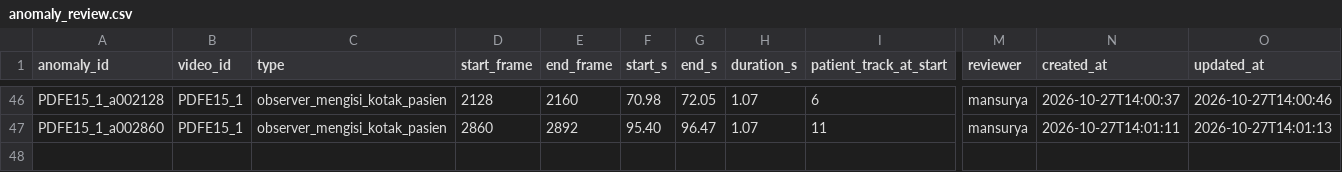
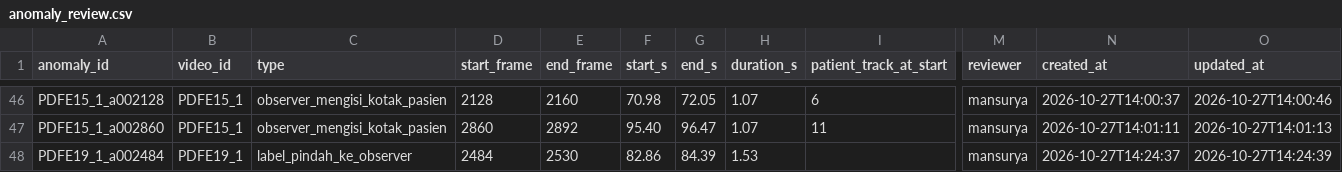
Before and after one commit to ZenseNo2/SE_ParkinsonFOG, a CSV file: outputs/02b_analysis/balanced_s2_det0.1/identity/anomaly_review.csv, drawn as a sheet; only a part is shown, gaps mark what is left out; rows hold the shown columns only; the diff names each change by its address in the sheet, - before the commit and + after, or states it on an @@ line.

```diff
--- a/outputs/02b_analysis/balanced_s2_det0.1/identity/anomaly_review.csv
+++ b/outputs/02b_analysis/balanced_s2_det0.1/identity/anomaly_review.csv
+row 48: PDFE19_1_a002484 | PDFE19_1 | label_pindah_ke_observer | 2484 | 2530 | 82.86 | 84.39 | 1.53 |  | mansurya | 2026-10-27T14:24:37 | 2026-10-27T14:24:39
```
Also changed, not shown: outputs/02b_analysis/balanced_s2_det0.1/identity/video_review.csv, 7 other files.
